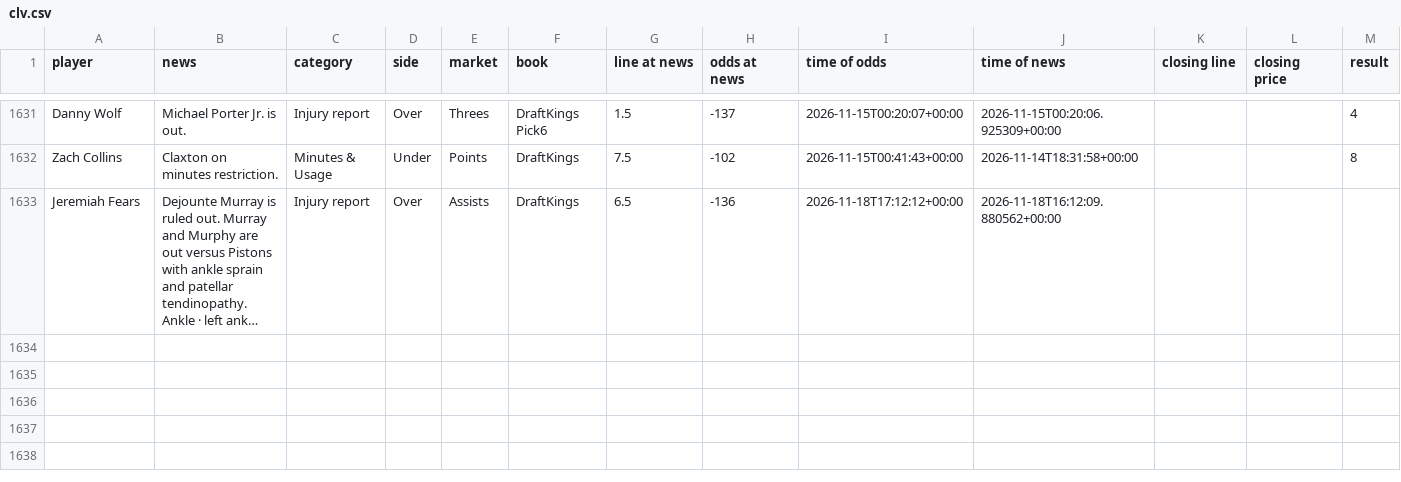
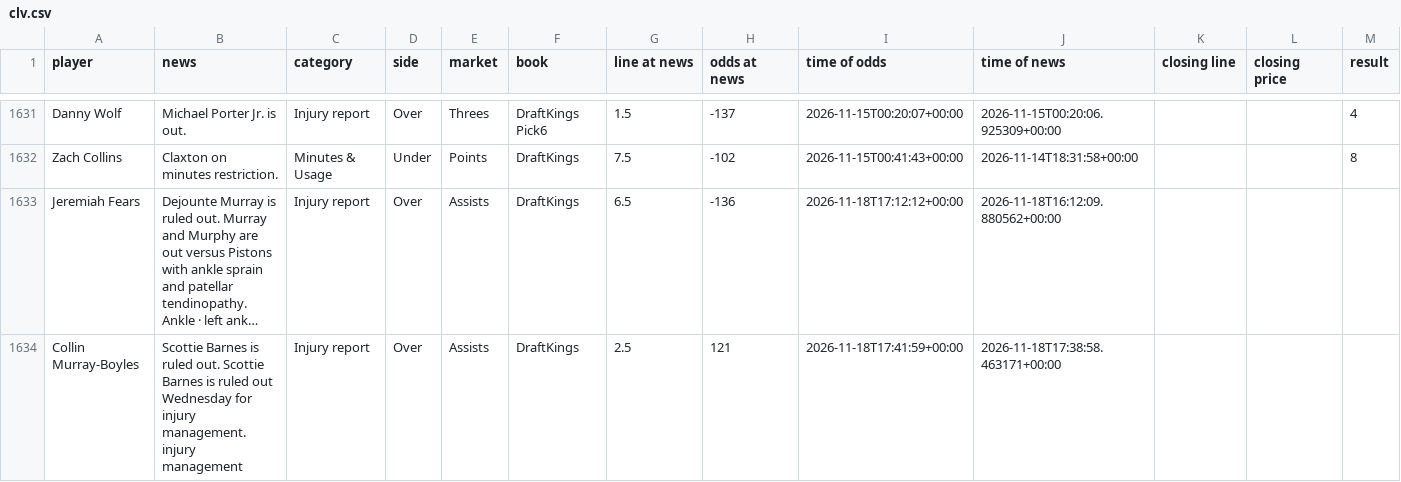
Before and after one commit to jriordan55/nba-news-scanner, a CSV file: data/clv.csv, drawn as a sheet; only a part is shown, gaps mark what is left out; long unchanged cells end in …; rows hold the shown columns only; the diff names each change by its address in the sheet, - before the commit and + after, or states it on an @@ line.

```diff
--- a/data/clv.csv
+++ b/data/clv.csv
+row 1634: Collin Murray-Boyles | Scottie Barnes is ruled out. Scottie Barnes is ruled out Wednesday for injury management. injury management | Injury report | Over | Assists | DraftKings | 2.5 | 121 | 2026-11-18T17:41:59+00:00 | 2026-11-18T17:38:58.463171+00:00
```
Also changed, not shown: 1 other file.
